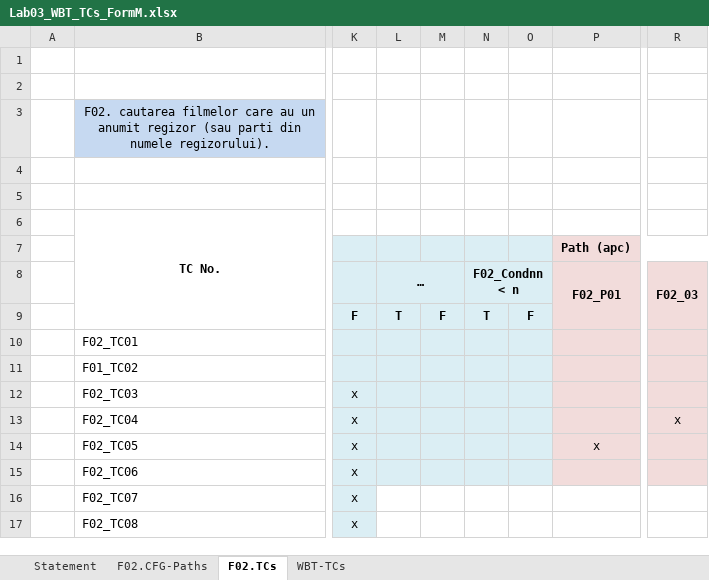
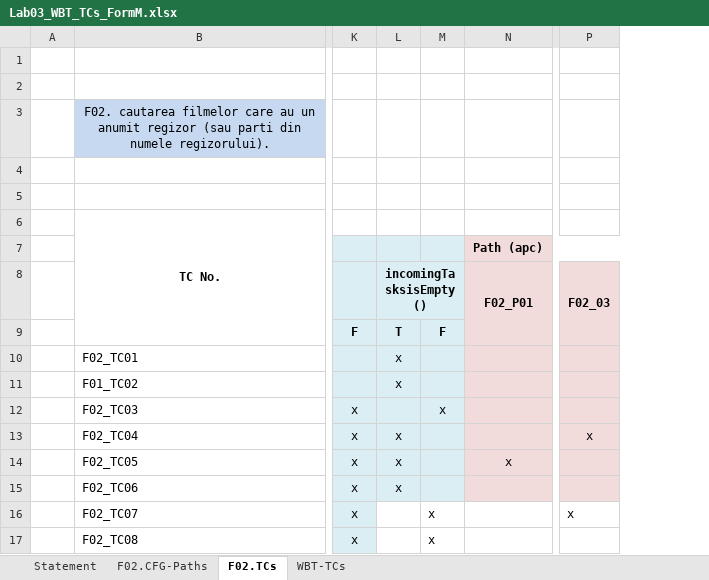
Before and after one commit to HiIAmAdrian/vvss, an Excel workbook: Docs/lab03/Lab03_WBT_TCs_FormM.xlsx, sheet F02.TCs, drawn as a sheet; only a part is shown, gaps mark what is left out; values as stored, in another font and other column widths than the file's, no borders; removed rows and columns are numbered as before the commit, all else as after; the diff names each change by its address in the sheet, - before the commit and + after, or states it on an @@ line.

```diff
--- a/Docs/lab03/Lab03_WBT_TCs_FormM.xlsx (sheet F02.TCs)
+++ b/Docs/lab03/Lab03_WBT_TCs_FormM.xlsx (sheet F02.TCs)
-column N (F02_Condnn < n), row 9: T
-column O, row 9: F
-L8: …
+L8: incomingTasksisEmpty()
-L10:L11 (incomingTasksisEmpty()): (empty)
+L10:L11 (incomingTasksisEmpty()): x
-M12: (empty)
+M12: x
-L13:L15 (incomingTasksisEmpty()): (empty)
+L13:L15 (incomingTasksisEmpty()): x
-M16:M17: (empty)
+M16:M17: x
-P16 (F02_03): (empty)
+P16 (F02_03): x
```
Also changed, not shown: sheet WBT-TCs, sheet F02.CFG-Paths, charts or pictures, 2 other files.
